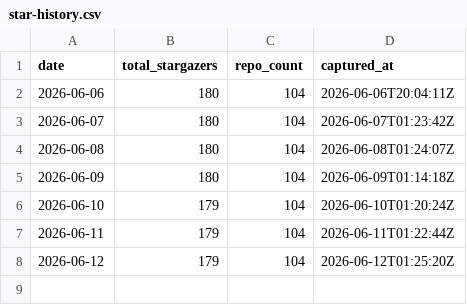
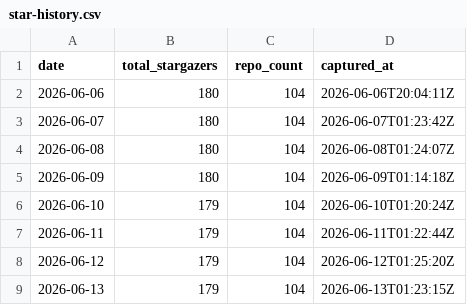
Before and after one commit to pRizz/github-stats, a CSV file: generated/star-history.csv, drawn as a sheet; the diff names each change by its address in the sheet, - before the commit and + after, or states it on an @@ line.

```diff
--- a/generated/star-history.csv
+++ b/generated/star-history.csv
+row 9: 2026-06-13 | 179 | 104 | 2026-06-13T01:23:15Z
```
Also changed, not shown: 13 other files.
